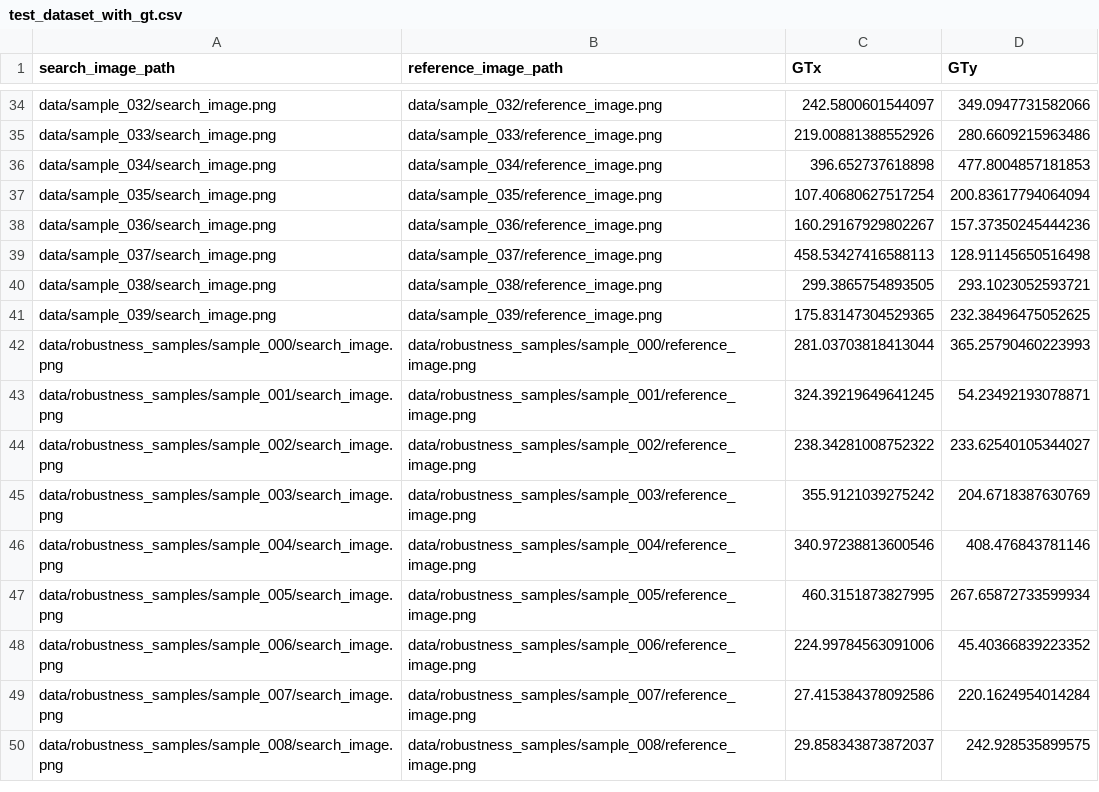
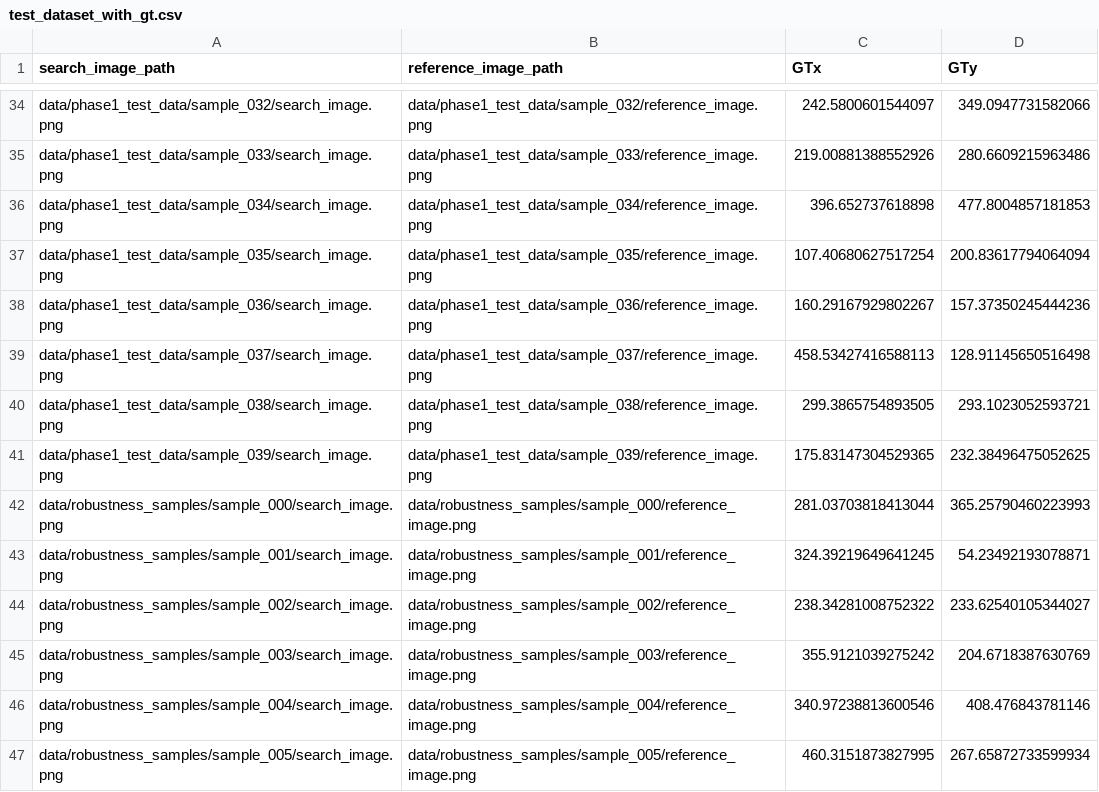
Before and after one commit to Suryooday/Driftsense, a CSV file: test_dataset_with_gt.csv, drawn as a sheet; only a part is shown, gaps mark what is left out; the shorter side is filled out with more unchanged rows; the diff covers the shown part only; the diff names each change by its address in the sheet, - before the commit and + after, or states it on an @@ line.

```diff
--- a/test_dataset_with_gt.csv
+++ b/test_dataset_with_gt.csv
-A34 (search_image_path): data/sample_032/search_image.png
+A34 (search_image_path): data/phase1_test_data/sample_032/search_image.png
-B34 (reference_image_path): data/sample_032/reference_image.png
+B34 (reference_image_path): data/phase1_test_data/sample_032/reference_image.png
-A35 (search_image_path): data/sample_033/search_image.png
+A35 (search_image_path): data/phase1_test_data/sample_033/search_image.png
-B35 (reference_image_path): data/sample_033/reference_image.png
+B35 (reference_image_path): data/phase1_test_data/sample_033/reference_image.png
-A36 (search_image_path): data/sample_034/search_image.png
+A36 (search_image_path): data/phase1_test_data/sample_034/search_image.png
-B36 (reference_image_path): data/sample_034/reference_image.png
+B36 (reference_image_path): data/phase1_test_data/sample_034/reference_image.png
-A37 (search_image_path): data/sample_035/search_image.png
+A37 (search_image_path): data/phase1_test_data/sample_035/search_image.png
-B37 (reference_image_path): data/sample_035/reference_image.png
+B37 (reference_image_path): data/phase1_test_data/sample_035/reference_image.png
-A38 (search_image_path): data/sample_036/search_image.png
+A38 (search_image_path): data/phase1_test_data/sample_036/search_image.png
-B38 (reference_image_path): data/sample_036/reference_image.png
+B38 (reference_image_path): data/phase1_test_data/sample_036/reference_image.png
-A39 (search_image_path): data/sample_037/search_image.png
+A39 (search_image_path): data/phase1_test_data/sample_037/search_image.png
-B39 (reference_image_path): data/sample_037/reference_image.png
+B39 (reference_image_path): data/phase1_test_data/sample_037/reference_image.png
-A40 (search_image_path): data/sample_038/search_image.png
+A40 (search_image_path): data/phase1_test_data/sample_038/search_image.png
-B40 (reference_image_path): data/sample_038/reference_image.png
+B40 (reference_image_path): data/phase1_test_data/sample_038/reference_image.png
-A41 (search_image_path): data/sample_039/search_image.png
+A41 (search_image_path): data/phase1_test_data/sample_039/search_image.png
-B41 (reference_image_path): data/sample_039/reference_image.png
+B41 (reference_image_path): data/phase1_test_data/sample_039/reference_image.png
```
Also changed, not shown: 64 edited cells elsewhere in this file, test_dataset_unlabeled.csv, 46 other files.
